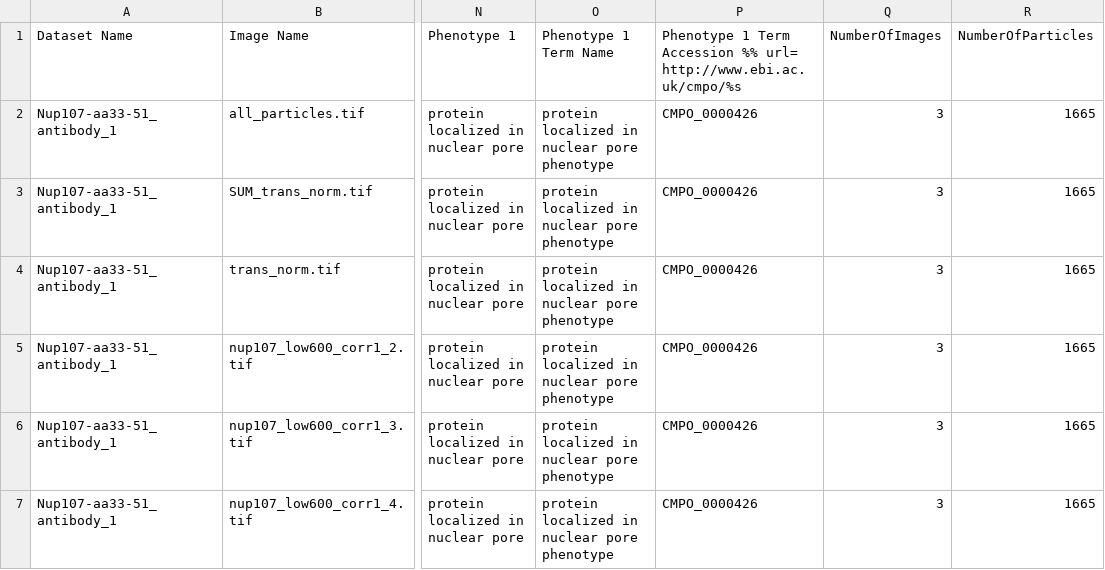
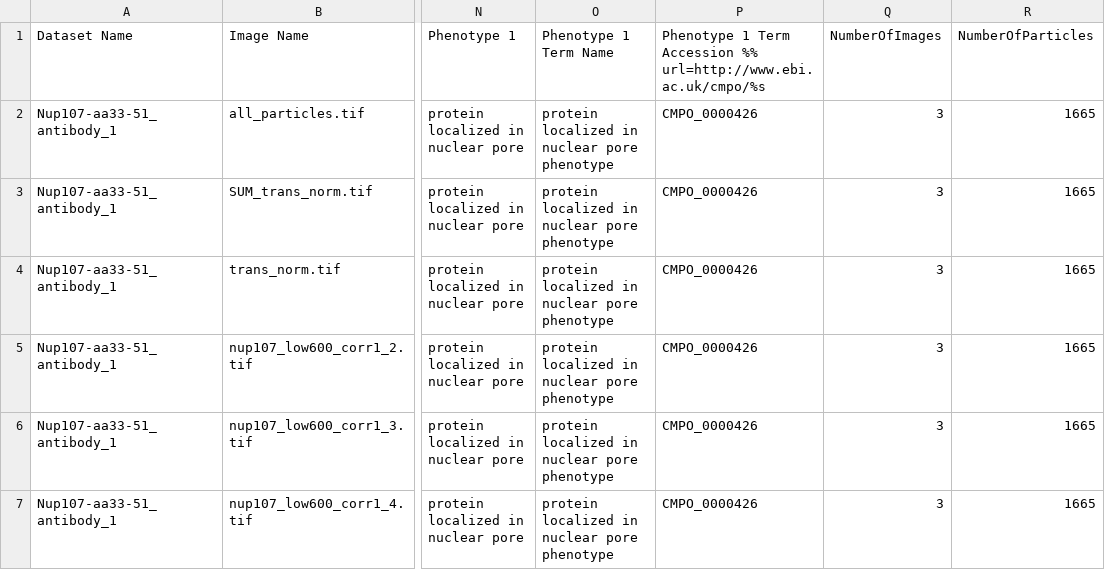
Before and after one commit to IDR/idr-metadata, a CSV file: idr0023-szymborska-nuclearpore/experimentA/idr0023-experimentA-annotation.csv, drawn as a sheet; only a part is shown, gaps mark what is left out; the diff names each change by its address in the sheet, - before the commit and + after, or states it on an @@ line.

Commit message:
typo fixed

```diff
--- a/idr0023-szymborska-nuclearpore/experimentA/idr0023-experimentA-annotation.csv
+++ b/idr0023-szymborska-nuclearpore/experimentA/idr0023-experimentA-annotation.csv
-P1: …Accession %% url= http://www.ebi.ac.uk/cmpo/%s
+P1: …Accession %% url=http://www.ebi.ac.uk/cmpo/%s
```
